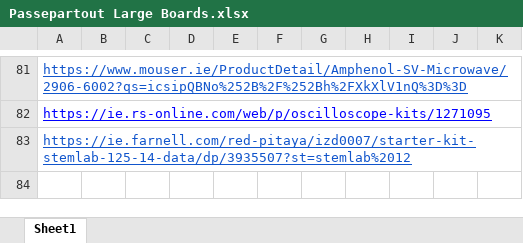
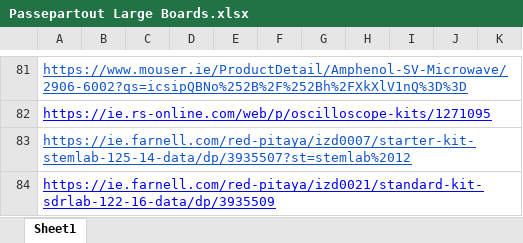
Before and after one commit to The-101-project/Lock_In_Amplifier_Review, an Excel workbook: Passepartout Large Boards.xlsx, sheet Sheet1, drawn as a sheet; only a part is shown, gaps mark what is left out; values as stored, in another font and other column widths than the file's, no borders; charts and pictures not drawn; the diff names each change by its address in the sheet, - before the commit and + after, or states it on an @@ line.

Commit message:
added 16 bit redpitaya in BOM

```diff
--- a/Passepartout Large Boards.xlsx (sheet Sheet1)
+++ b/Passepartout Large Boards.xlsx (sheet Sheet1)
+row 84: https://ie.farnell.com/red-pitaya/izd0021/standard-kit-sdrlab-122-16-data/dp/3935509
```
